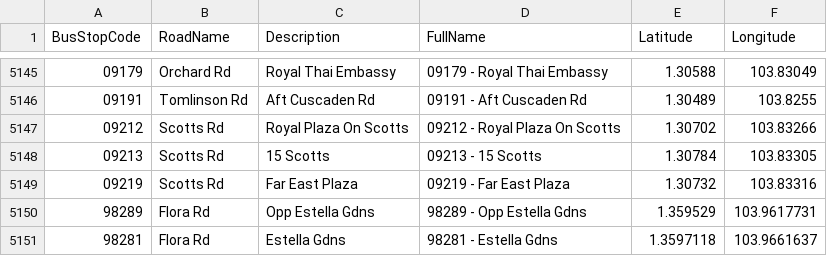
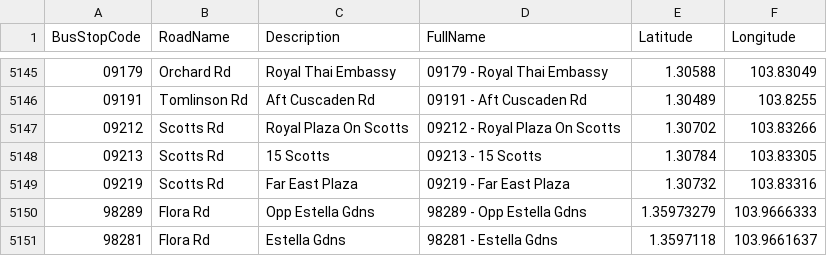
Before and after one commit to Mingtaros/Travel-Planner-Decision-Maker, a CSV file: data/Bus Stops.csv, drawn as a sheet; only a part is shown, gaps mark what is left out.

Commit message:
Update Bus Stop Locations

```diff
--- a/data/Bus Stops.csv
+++ b/data/Bus Stops.csv
@@ -5149,3 +5149,3 @@ BusStopCode,RoadName,Description,FullName,Latitude,Longitude
 09219,Scotts Rd,Far East Plaza,09219 - Far East Plaza,1.30732,103.83316
-98289,Flora Rd,Opp Estella Gdns,98289 - Opp Estella Gdns,1.359529,103.9617731
+98289,Flora Rd,Opp Estella Gdns,98289 - Opp Estella Gdns,1.35973279,103.9666333
 98281,Flora Rd,Estella Gdns,98281 - Estella Gdns,1.3597118,103.9661637
```
